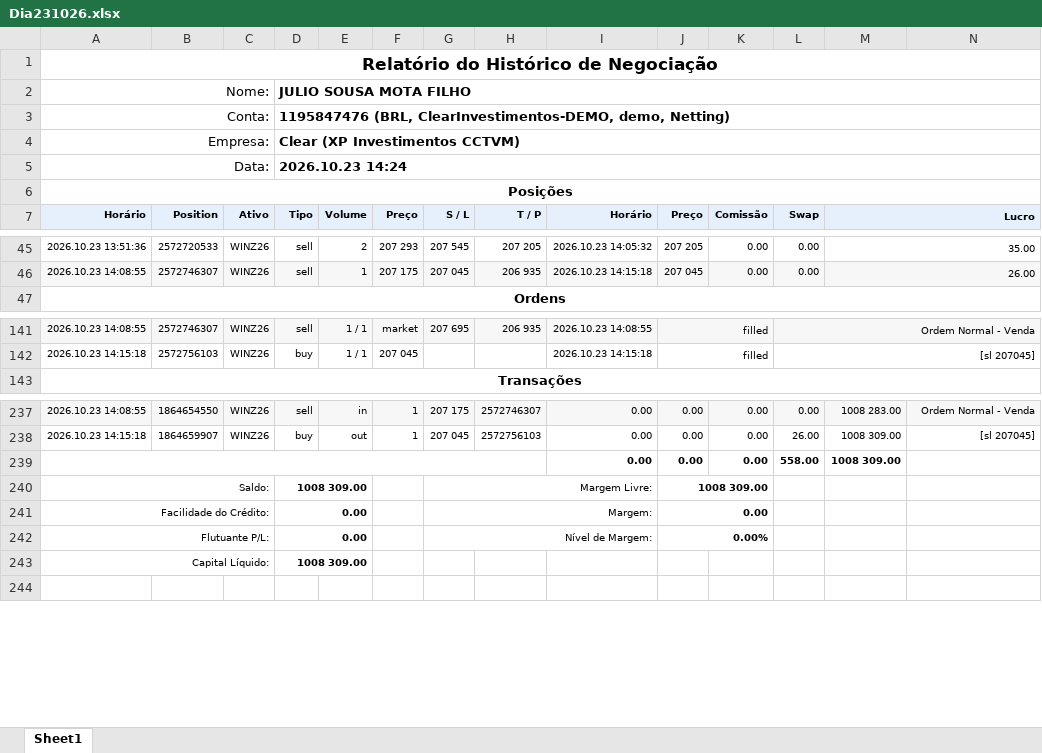
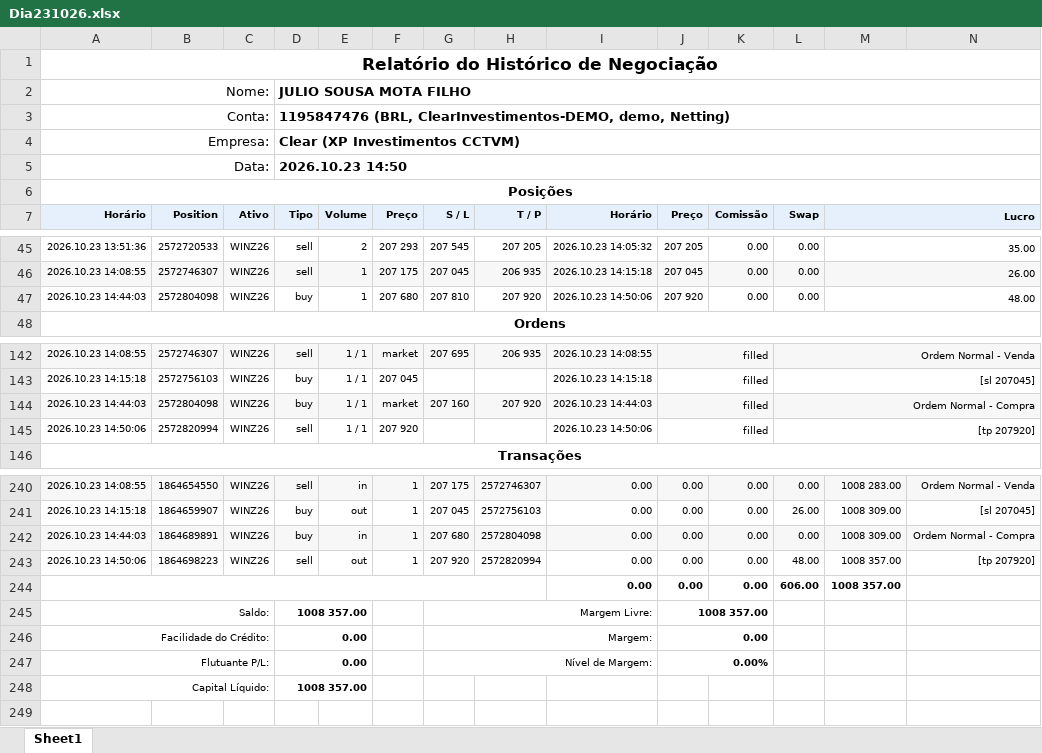
Before and after one commit to GatewayTecnologia/DayTrade, an Excel workbook: Dia231026.xlsx, sheet Sheet1, drawn as a sheet; only a part is shown, gaps mark what is left out; values as stored, in another font and other column widths than the file's, no borders; charts and pictures not drawn; addresses are those after the commit; the diff covers the shown part only; the diff names each change by its address in the sheet, - before the commit and + after, or states it on an @@ line.

Commit message:
Add files via upload

```diff
--- a/Dia231026.xlsx (sheet Sheet1)
+++ b/Dia231026.xlsx (sheet Sheet1)
-D5 (Tipo): 2026.10.23 14:24
+D5 (Tipo): 2026.10.23 14:50
+row 47: 2026.10.23 14:44:03 | 2572804098 | WINZ26 | buy | 1 | 207 680 | 207 810 | 207 920 | 2026.10.23 14:50:06 | 207 920 | 0.00 | 0.00 | 48.00
+row 144: 2026.10.23 14:44:03 | 2572804098 | WINZ26 | buy | 1 / 1 | market | 207 160 | 207 920 | 2026.10.23 14:44:03 | filled |  | Ordem Normal - Compra
+row 145: 2026.10.23 14:50:06 | 2572820994 | WINZ26 | sell | 1 / 1 | 207 920 |  |  | 2026.10.23 14:50:06 | filled |  | [tp 207920]
+row 242: 2026.10.23 14:44:03 | 1864689891 | WINZ26 | buy | in | 1 | 207 680 | 2572804098 | 0.00 | 0.00 | 0.00 | 0.00 | 1008 309.00 | Ordem Normal - Compra
+row 243: 2026.10.23 14:50:06 | 1864698223 | WINZ26 | sell | out | 1 | 207 920 | 2572820994 | 0.00 | 0.00 | 0.00 | 48.00 | 1008 357.00 | [tp 207920]
-L244 (Swap): 558.00
+L244 (Swap): 606.00
-M244 (Lucro): 1008 309.00
+M244 (Lucro): 1008 357.00
-D245 (Tipo): 1008 309.00
+D245 (Tipo): 1008 357.00
-J245 (Preço): 1008 309.00
+J245 (Preço): 1008 357.00
-D248 (Tipo): 1008 309.00
+D248 (Tipo): 1008 357.00
```
Also changed, not shown: 11 edited cells elsewhere in this sheet, formulas that keep their value, charts or pictures.
